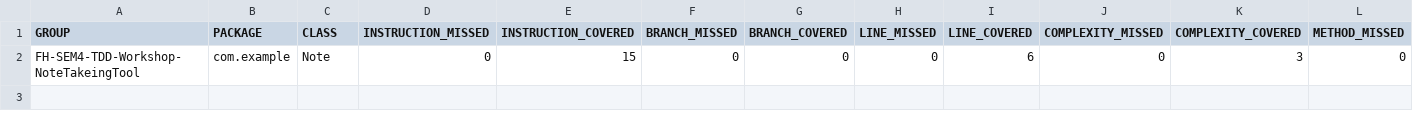
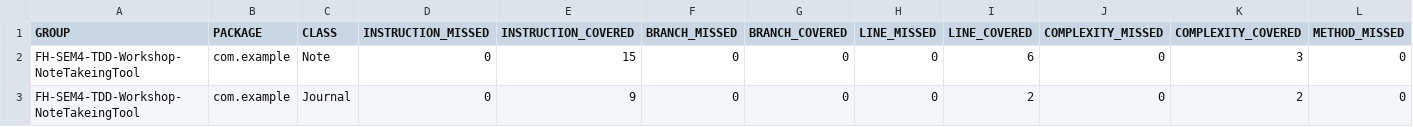
Before and after one commit to Chrono666/FH-SEM4-TDD-Workshop-NoteTakingTool, a CSV file: target/site/jacoco/jacoco.csv, drawn as a sheet; only a part is shown; rows hold the shown columns only; the diff names each change by its address in the sheet, - before the commit and + after, or states it on an @@ line.

Commit message:
ensureCreatedNoteHasTitleAndBody

```diff
--- a/target/site/jacoco/jacoco.csv
+++ b/target/site/jacoco/jacoco.csv
+row 3: FH-SEM4-TDD-Workshop-NoteTakeingTool | com.example | Journal | 0 | 9 | 0 | 0 | 0 | 2 | 0 | 2 | 0
```
Also changed, not shown: 25 other files.
